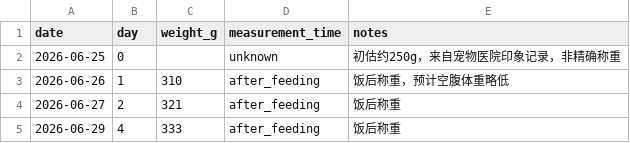
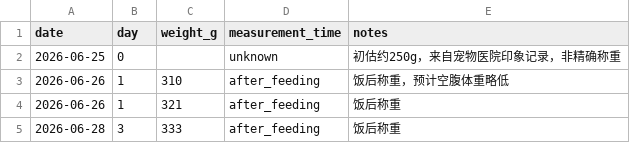
Before and after one commit to 1996tyfeng/MaShiYi, a CSV file: data/weight.csv, drawn as a sheet.

Commit message:
data(weight): merge day 1 and shift later weights

```diff
--- a/data/weight.csv
+++ b/data/weight.csv
@@ -3,3 +3,3 @@ date,day,weight_g,measurement_time,notes
 2026-06-26,1,310,after_feeding,"饭后称重，预计空腹体重略低"
-2026-06-27,2,321,after_feeding,"饭后称重"
-2026-06-29,4,333,after_feeding,"饭后称重"
+2026-06-26,1,321,after_feeding,"饭后称重"
+2026-06-28,3,333,after_feeding,"饭后称重"
```
